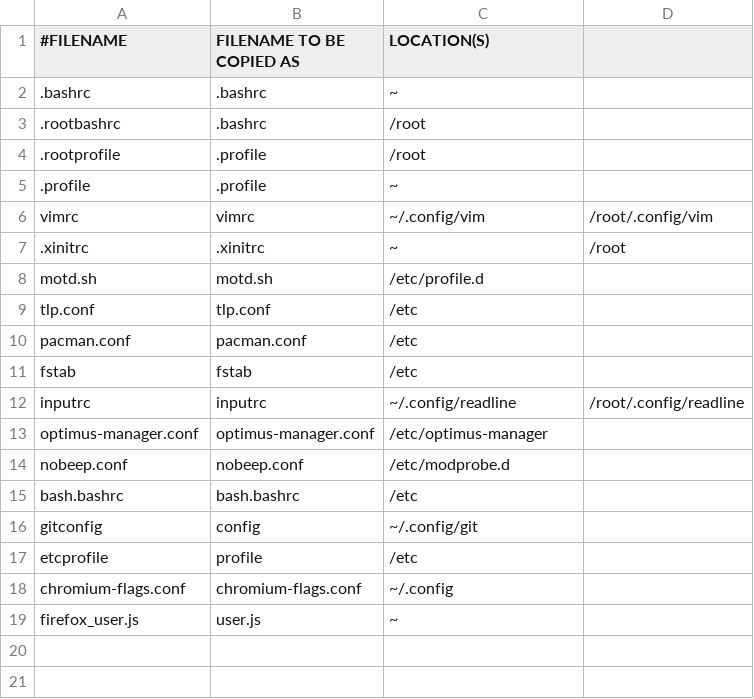
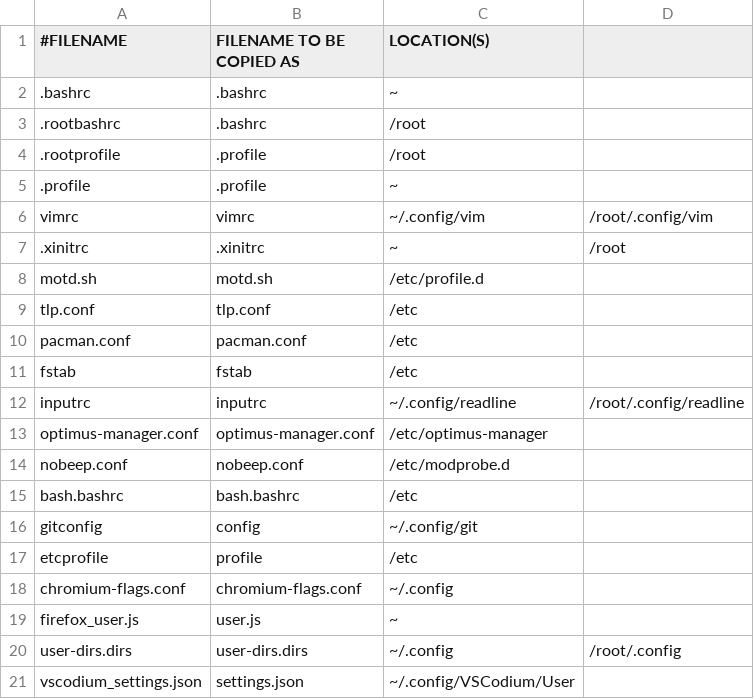
Before and after one commit to royarg02/user_files, a CSV file: deploy_files.csv, drawn as a sheet.

Commit message:
Add VSCodium and xdg-user-dirs configs
- changed location of `dircolors` to XDG_CONFIG_HOME/dircolors.
- the env will now depend on the `dircolors` file to initialize LS_COLORS,
  through `.bashrc`s. The file will be written at the specified location if
unavailable.
- consequently removed explicit export of LS_COLORS from `.profile`s.
- figclip() now displays notification about successful copy.
- Added new entries and changed some masks in fstab.
- optimus-manager 1.4 additions.

```diff
--- a/deploy_files.csv
+++ b/deploy_files.csv
@@ -19 +19,3 @@ chromium-flags.conf,chromium-flags.conf,~/.config,
 firefox_user.js,user.js,~,
+user-dirs.dirs,user-dirs.dirs,~/.config,/root/.config
+vscodium_settings.json,settings.json,~/.config/VSCodium/User,
```
Also changed, not shown: 8 other files.
